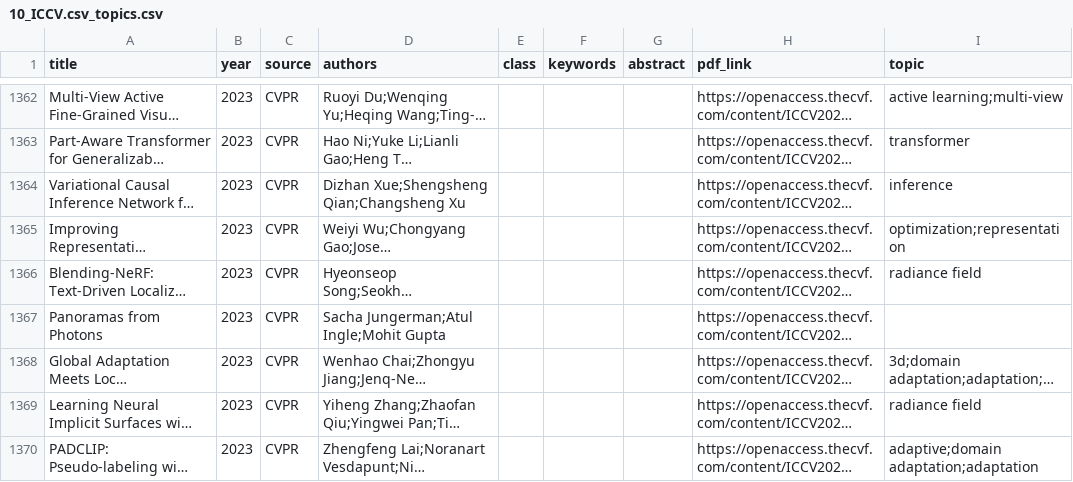
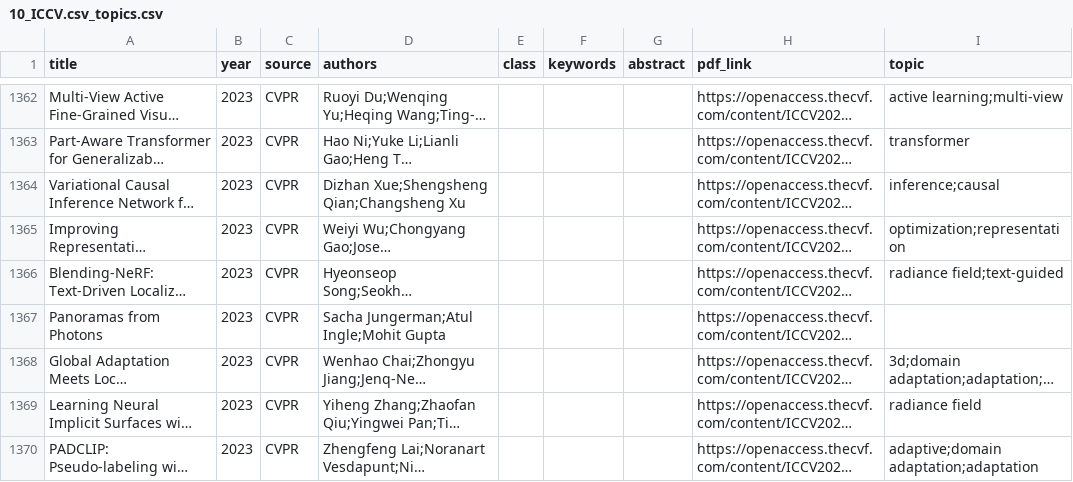
Before and after one commit to charlesxu90/AI-trends, a CSV file: data/2023/10_ICCV.csv_topics.csv, drawn as a sheet; only a part is shown, gaps mark what is left out; long unchanged cells end in …; the diff covers the shown part only; the diff names each change by its address in the sheet, - before the commit and + after, or states it on an @@ line.

```diff
--- a/data/2023/10_ICCV.csv_topics.csv
+++ b/data/2023/10_ICCV.csv_topics.csv
-I1364 (topic): inference
+I1364 (topic): inference;causal
-I1366 (topic): radiance field
+I1366 (topic): radiance field;text-guided
```
Also changed, not shown: 108 edited cells elsewhere in this file, data/2023/6_cvpr.csv_topics.csv, data/2024/6_cvpr.csv_topics.csv, 41 other files.
